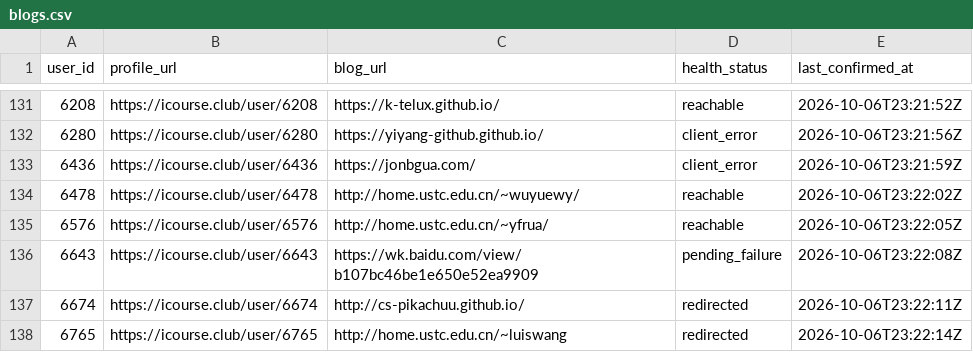
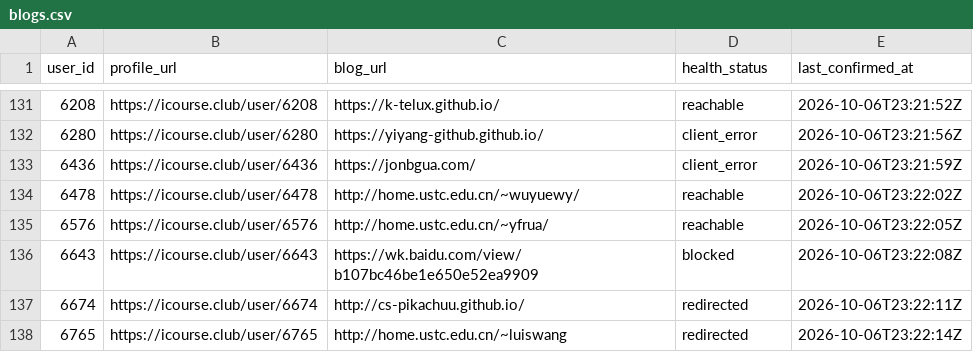
Before and after one commit to Stardust-math/icourse-blog-index, a CSV file: data/blogs.csv, drawn as a sheet; only a part is shown, gaps mark what is left out.

```diff
--- a/data/blogs.csv
+++ b/data/blogs.csv
@@ -135,3 +135,3 @@ user_id,profile_url,blog_url,health_status,last_confirmed_at
 6576,https://icourse.club/user/6576,http://home.ustc.edu.cn/~yfrua/,reachable,2026-10-06T23:22:05Z
-6643,https://icourse.club/user/6643,https://wk.baidu.com/view/b107bc46be1e650e52ea9909,pending_failure,2026-10-06T23:22:08Z
+6643,https://icourse.club/user/6643,https://wk.baidu.com/view/b107bc46be1e650e52ea9909,blocked,2026-10-06T23:22:08Z
 6674,https://icourse.club/user/6674,http://cs-pikachuu.github.io/,redirected,2026-10-06T23:22:11Z
```
Also changed, not shown: 7 other files.
